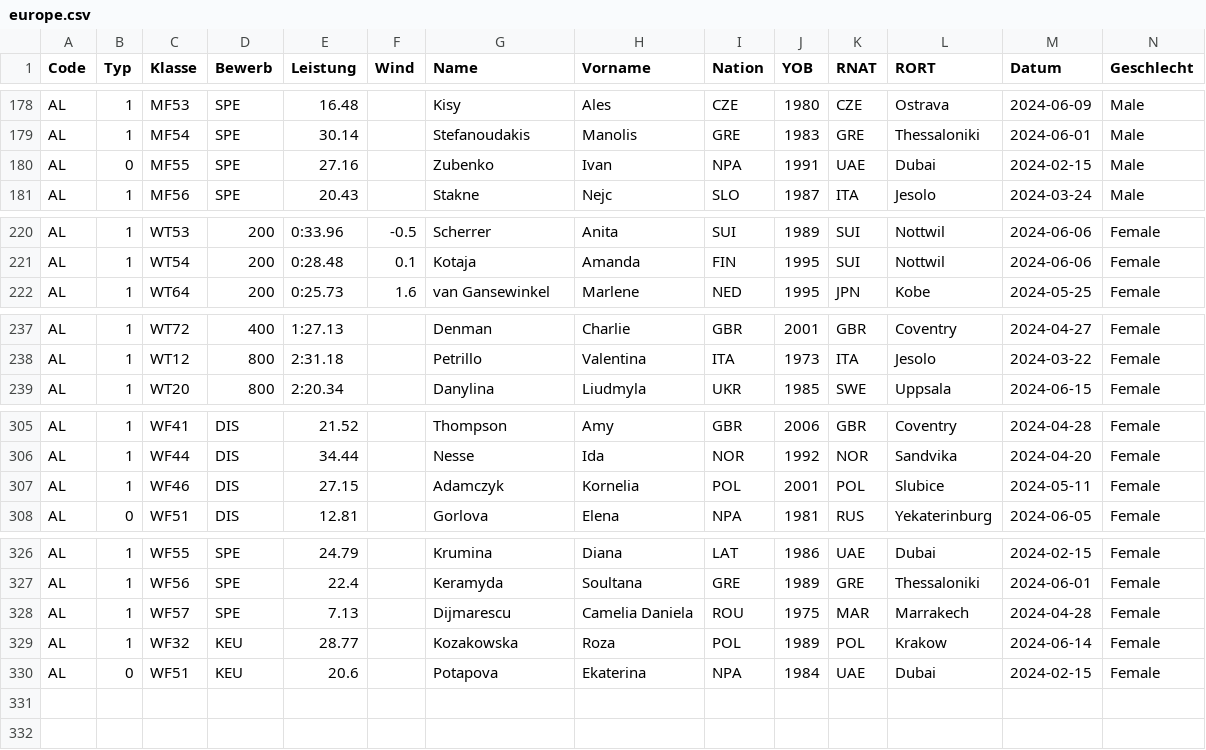
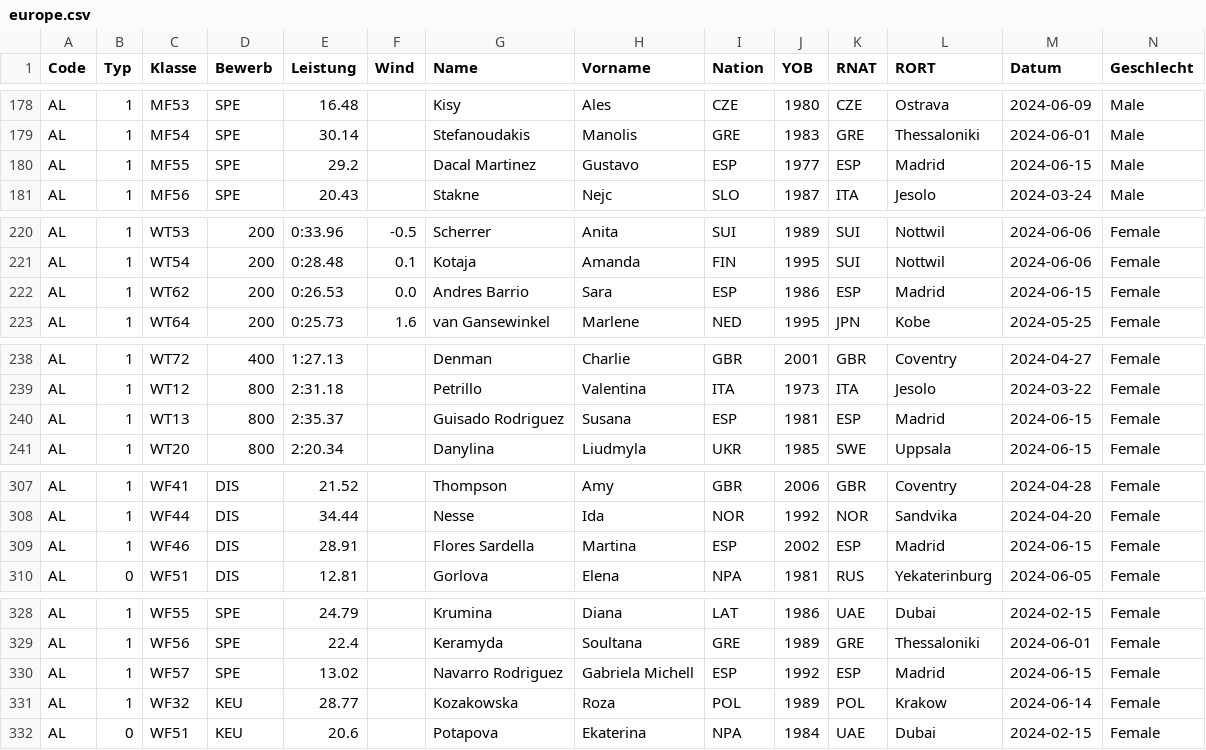
Before and after one commit to nimarion/para-records, a CSV file: leads/europe.csv, drawn as a sheet; only a part is shown, gaps mark what is left out; addresses are those after the commit; rows hold the shown columns only; the diff covers the shown part only; the diff names each change by its address in the sheet, - before the commit and + after, or states it on an @@ line.

```diff
--- a/leads/europe.csv
+++ b/leads/europe.csv
-B180 (Typ): 0
+B180 (Typ): 1
-E180 (Leistung): 27.16
+E180 (Leistung): 29.2
-G180 (Name): Zubenko
+G180 (Name): Dacal Martinez
-H180 (Vorname): Ivan
+H180 (Vorname): Gustavo
-I180 (Nation): NPA
+I180 (Nation): ESP
-J180 (YOB): 1991
+J180 (YOB): 1977
-K180 (RNAT): UAE
+K180 (RNAT): ESP
-L180 (RORT): Dubai
+L180 (RORT): Madrid
-M180 (Datum): 2024-02-15
+M180 (Datum): 2024-06-15
+row 222: AL | 1 | WT62 | 200 | 0:26.53 | 0.0 | Andres Barrio | Sara | ESP | 1986 | ESP | Madrid | 2024-06-15 | Female
+row 240: AL | 1 | WT13 | 800 | 2:35.37 |  | Guisado Rodriguez | Susana | ESP | 1981 | ESP | Madrid | 2024-06-15 | Female
-E309 (Leistung): 27.15
+E309 (Leistung): 28.91
-G309 (Name): Adamczyk
+G309 (Name): Flores Sardella
-H309 (Vorname): Kornelia
+H309 (Vorname): Martina
-I309 (Nation): POL
+I309 (Nation): ESP
-J309 (YOB): 2001
+J309 (YOB): 2002
-K309 (RNAT): POL
+K309 (RNAT): ESP
-L309 (RORT): Slubice
+L309 (RORT): Madrid
-M309 (Datum): 2024-05-11
+M309 (Datum): 2024-06-15
-E330 (Leistung): 7.13
+E330 (Leistung): 13.02
-G330 (Name): Dijmarescu
+G330 (Name): Navarro Rodriguez
-H330 (Vorname): Camelia Daniela
+H330 (Vorname): Gabriela Michell
-I330 (Nation): ROU
+I330 (Nation): ESP
-J330 (YOB): 1975
+J330 (YOB): 1992
-K330 (RNAT): MAR
+K330 (RNAT): ESP
-L330 (RORT): Marrakech
+L330 (RORT): Madrid
-M330 (Datum): 2024-04-28
+M330 (Datum): 2024-06-15
```
Also changed, not shown: 13 edited cells elsewhere in this file, leads/africa.csv, leads/america.csv, 3 other files.
